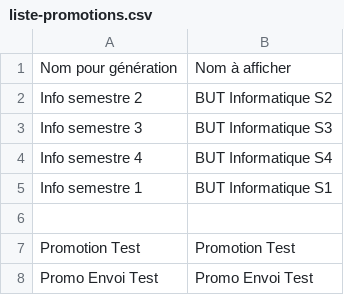
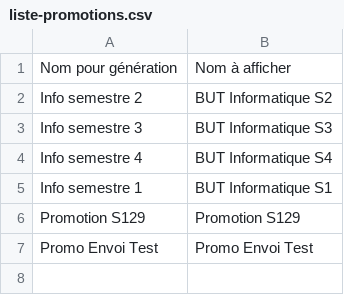
Before and after one commit to samuelhentrics/Controlo, a CSV file: src/Etudiants/liste-promotions.csv, drawn as a sheet; removed rows and columns are numbered as before the commit, all else as after; the diff names each change by its address in the sheet, - before the commit and + after, or states it on an @@ line.

```diff
--- a/src/Etudiants/liste-promotions.csv
+++ b/src/Etudiants/liste-promotions.csv
-row 6: (empty)
+row 6: Promotion S129 | Promotion S129
-row 7: Promotion Test | Promotion Test
```
Also changed, not shown: src/Controles/liste-controles.csv, src/Etudiants/Promo Envoi Test.csv, 11 other files.
